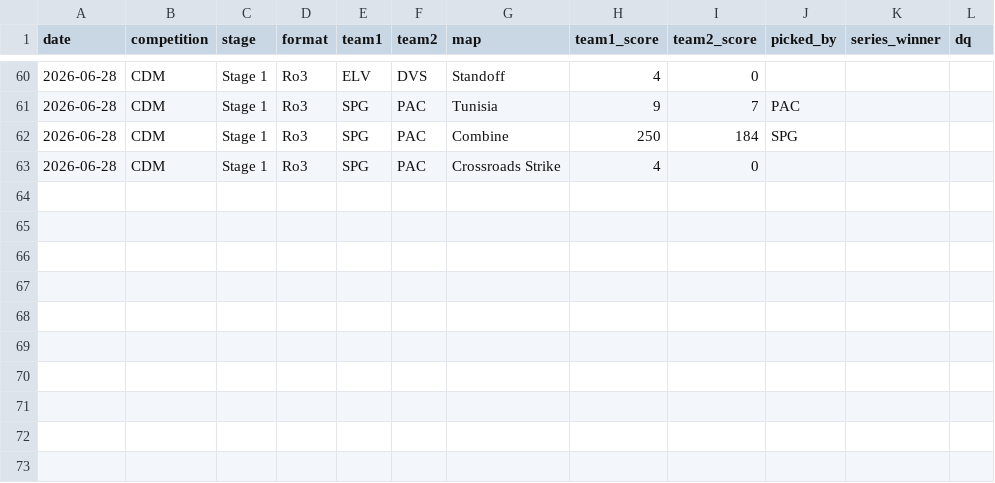
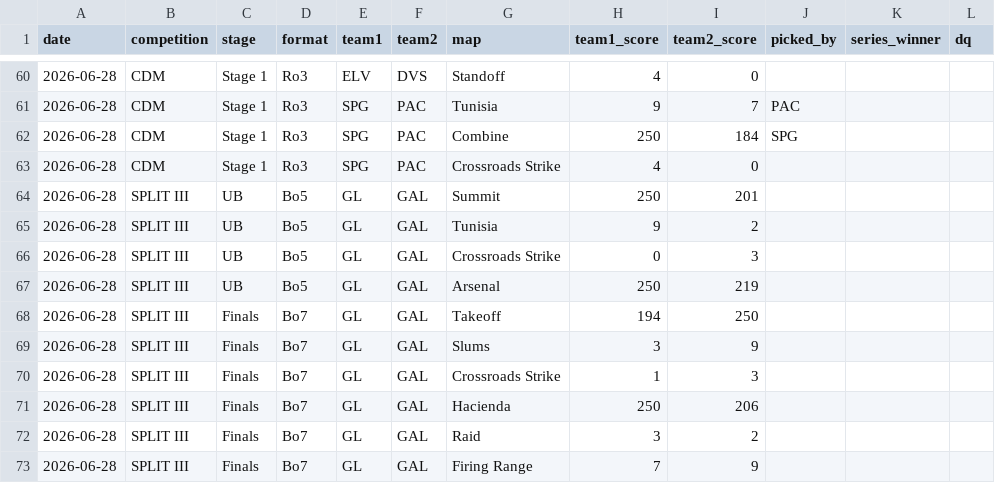
Before and after one commit to anshxl/cdm_stats, a CSV file: data/s2/matches.csv, drawn as a sheet; only a part is shown, gaps mark what is left out; the diff names each change by its address in the sheet, - before the commit and + after, or states it on an @@ line.

Commit message:
added split data

```diff
--- a/data/s2/matches.csv
+++ b/data/s2/matches.csv
+row 64: 2026-06-28 | SPLIT III | UB | Bo5 | GL | GAL | Summit | 250 | 201
+row 65: 2026-06-28 | SPLIT III | UB | Bo5 | GL | GAL | Tunisia | 9 | 2
+row 66: 2026-06-28 | SPLIT III | UB | Bo5 | GL | GAL | Crossroads Strike | 0 | 3
+row 67: 2026-06-28 | SPLIT III | UB | Bo5 | GL | GAL | Arsenal | 250 | 219
+row 68: 2026-06-28 | SPLIT III | Finals | Bo7 | GL | GAL | Takeoff | 194 | 250
+row 69: 2026-06-28 | SPLIT III | Finals | Bo7 | GL | GAL | Slums | 3 | 9
+row 70: 2026-06-28 | SPLIT III | Finals | Bo7 | GL | GAL | Crossroads Strike | 1 | 3
+row 71: 2026-06-28 | SPLIT III | Finals | Bo7 | GL | GAL | Hacienda | 250 | 206
+row 72: 2026-06-28 | SPLIT III | Finals | Bo7 | GL | GAL | Raid | 3 | 2
+row 73: 2026-06-28 | SPLIT III | Finals | Bo7 | GL | GAL | Firing Range | 7 | 9
```
Also changed, not shown: 1 other file.
